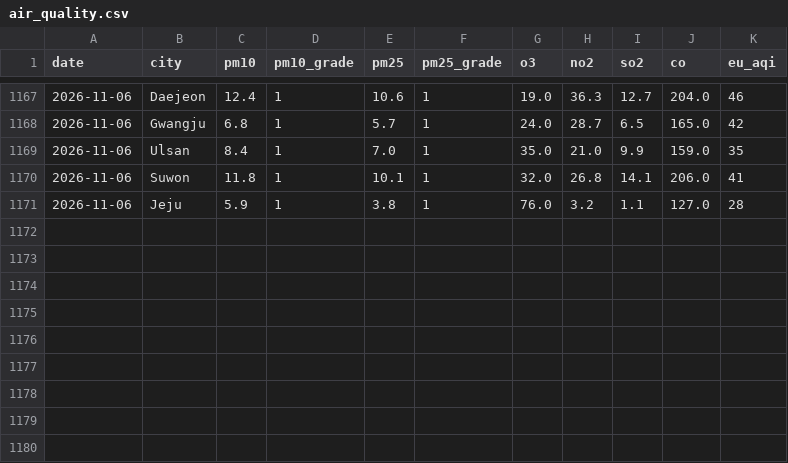
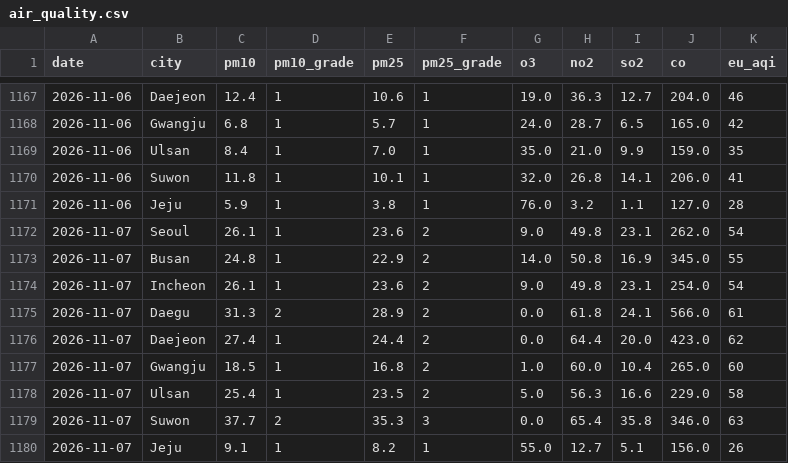
Before and after one commit to icedo724/data_collection, a CSV file: data/environment/air_quality.csv, drawn as a sheet; only a part is shown, gaps mark what is left out; the diff names each change by its address in the sheet, - before the commit and + after, or states it on an @@ line.

```diff
--- a/data/environment/air_quality.csv
+++ b/data/environment/air_quality.csv
+row 1172: 2026-11-07 | Seoul | 26.1 | 1 | 23.6 | 2 | 9.0 | 49.8 | 23.1 | 262.0 | 54
+row 1173: 2026-11-07 | Busan | 24.8 | 1 | 22.9 | 2 | 14.0 | 50.8 | 16.9 | 345.0 | 55
+row 1174: 2026-11-07 | Incheon | 26.1 | 1 | 23.6 | 2 | 9.0 | 49.8 | 23.1 | 254.0 | 54
+row 1175: 2026-11-07 | Daegu | 31.3 | 2 | 28.9 | 2 | 0.0 | 61.8 | 24.1 | 566.0 | 61
+row 1176: 2026-11-07 | Daejeon | 27.4 | 1 | 24.4 | 2 | 0.0 | 64.4 | 20.0 | 423.0 | 62
+row 1177: 2026-11-07 | Gwangju | 18.5 | 1 | 16.8 | 2 | 1.0 | 60.0 | 10.4 | 265.0 | 60
+row 1178: 2026-11-07 | Ulsan | 25.4 | 1 | 23.5 | 2 | 5.0 | 56.3 | 16.6 | 229.0 | 58
+row 1179: 2026-11-07 | Suwon | 37.7 | 2 | 35.3 | 3 | 0.0 | 65.4 | 35.8 | 346.0 | 63
+row 1180: 2026-11-07 | Jeju | 9.1 | 1 | 8.2 | 1 | 55.0 | 12.7 | 5.1 | 156.0 | 26
```
Also changed, not shown: data/environment/earthquakes.csv, data/environment/weather.csv, 6 other files.
